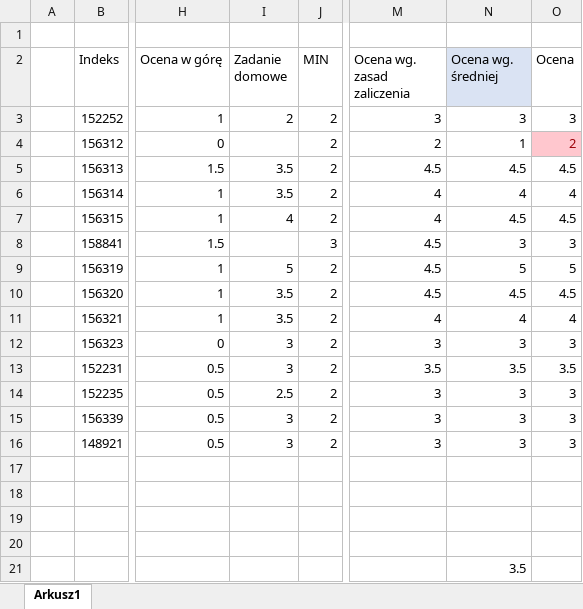
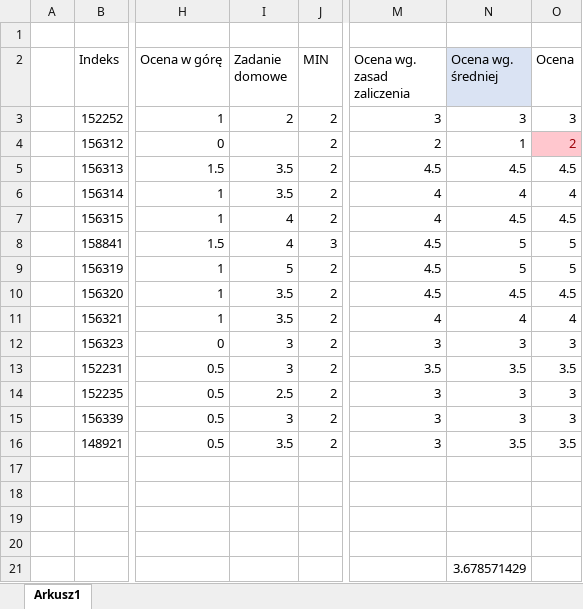
Before and after one commit to mpenarprz/BazyDanychI4, an Excel workbook: Laboratorium/Oceny.xlsx, sheet Arkusz1, drawn as a sheet; only a part is shown, gaps mark what is left out; values as stored, in another font and other column widths than the file's, no borders; table styles not drawn; the diff names each change by its address in the sheet, - before the commit and + after, or states it on an @@ line.

Commit message:
oncey

```diff
--- a/Laboratorium/Oceny.xlsx (sheet Arkusz1)
+++ b/Laboratorium/Oceny.xlsx (sheet Arkusz1)
-I8 (Zadanie domowe): (empty)
+I8 (Zadanie domowe): 4
-N8 (Ocena wg. średniej): 3
+N8 (Ocena wg. średniej): 5
-O8 (Ocena): 3
+O8 (Ocena): 5
-I16 (Zadanie domowe): 3
+I16 (Zadanie domowe): 3.5
-N16 (Ocena wg. średniej): 3
+N16 (Ocena wg. średniej): 3.5
-O16 (Ocena): 3
+O16 (Ocena): 3.5
-N21 (Ocena wg. średniej): 3.5
+N21 (Ocena wg. średniej): 3.678571429
```
